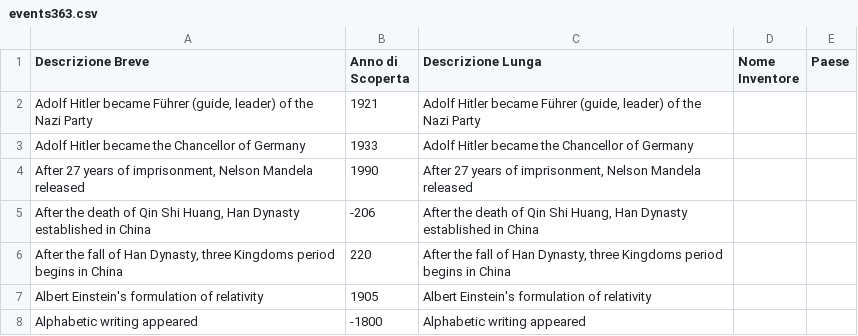
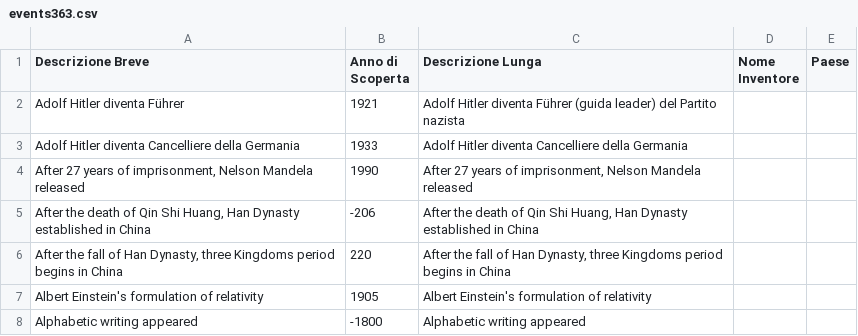
Before and after one commit to frpeddis/TestApp1, a CSV file: events363.csv, drawn as a sheet; only a part is shown; the diff names each change by its address in the sheet, - before the commit and + after, or states it on an @@ line.

Commit message:
Update events363.csv

```diff
--- a/events363.csv
+++ b/events363.csv
-A2 (Descrizione Breve): Adolf Hitler became Führer (guide, leader) of the Nazi Party
+A2 (Descrizione Breve): Adolf Hitler diventa Führer
-C2 (Descrizione Lunga): Adolf Hitler became Führer (guide, leader) of the Nazi Party
+C2 (Descrizione Lunga): Adolf Hitler diventa Führer (guida leader) del Partito nazista
-A3 (Descrizione Breve): Adolf Hitler became the Chancellor of Germany
+A3 (Descrizione Breve): Adolf Hitler diventa Cancelliere della Germania
-C3 (Descrizione Lunga): Adolf Hitler became the Chancellor of Germany
+C3 (Descrizione Lunga): Adolf Hitler diventa Cancelliere della Germania
```
